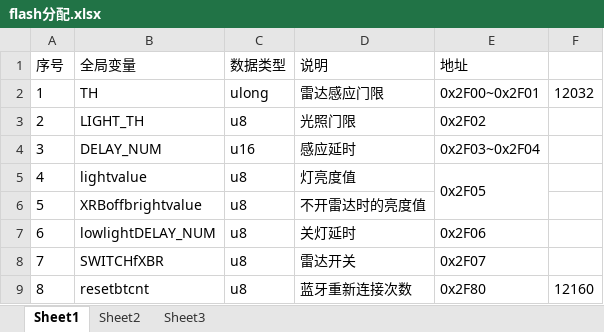
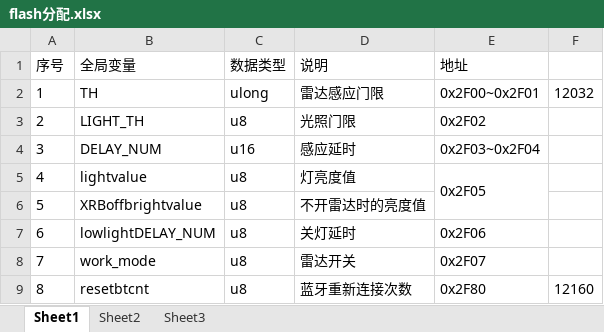
Before and after one commit to ccccmagicboy2020/bt, an Excel workbook: testmyself3152/DOC/flash分配.xlsx, sheet Sheet1, drawn as a sheet; values as stored, in another font and other column widths than the file's, no borders; the diff names each change by its address in the sheet, - before the commit and + after, or states it on an @@ line.

```diff
--- a/testmyself3152/DOC/flash分配.xlsx (sheet Sheet1)
+++ b/testmyself3152/DOC/flash分配.xlsx (sheet Sheet1)
-B8 (全局变量): SWITCHfXBR
+B8 (全局变量): work_mode
```
Also changed, not shown: 7 other files.
